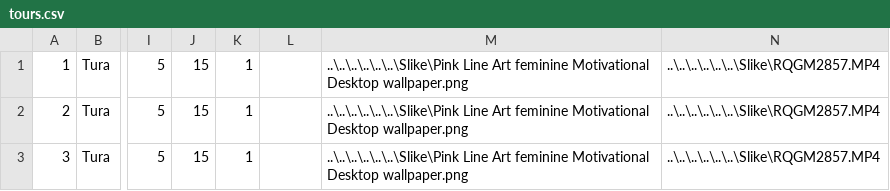
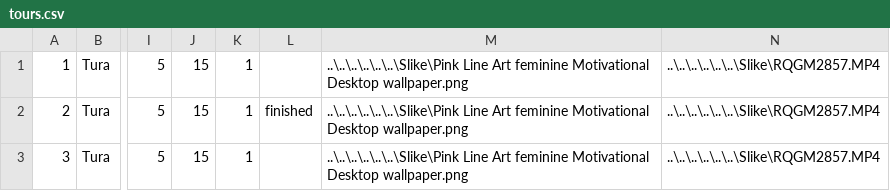
Before and after one commit to kzi-nastava/sims-ra-2024-group-3-team-a, a CSV file: Resources/Data/tours.csv, drawn as a sheet; only a part is shown, gaps mark what is left out; the diff names each change by its address in the sheet, - before the commit and + after, or states it on an @@ line.

Commit message:
Refactored code - refactored KeyPoints and KeyPointsDTO - refactored Tour model - modified cancelTour method in KeyPointsWindow - changed KeyPointsWindow to ActiveTourWindow - deleted KeyPoints Enumeration

```diff
--- a/Resources/Data/tours.csv
+++ b/Resources/Data/tours.csv
-L2: (empty)
+L2: finished
```
Also changed, not shown: 15 other files.
